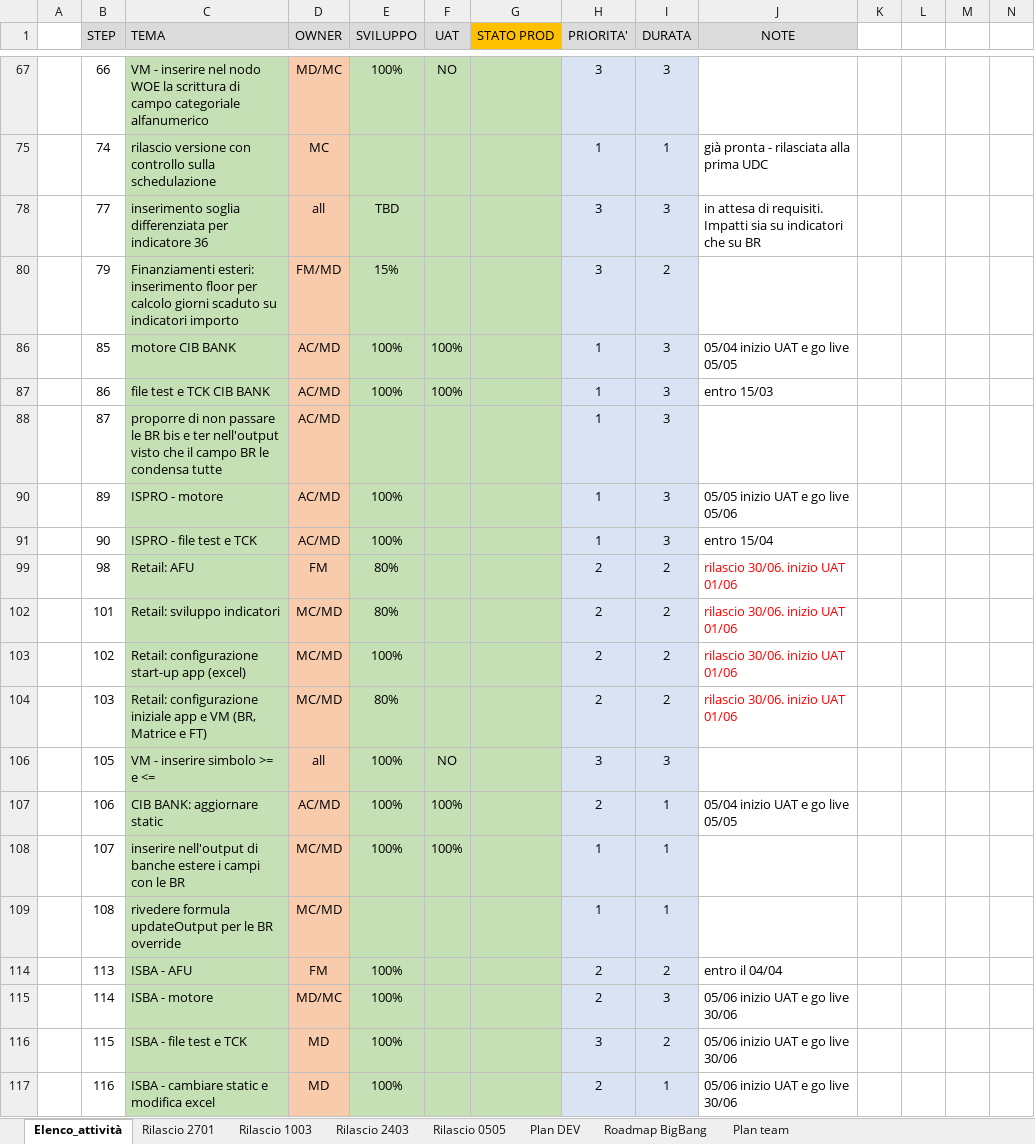
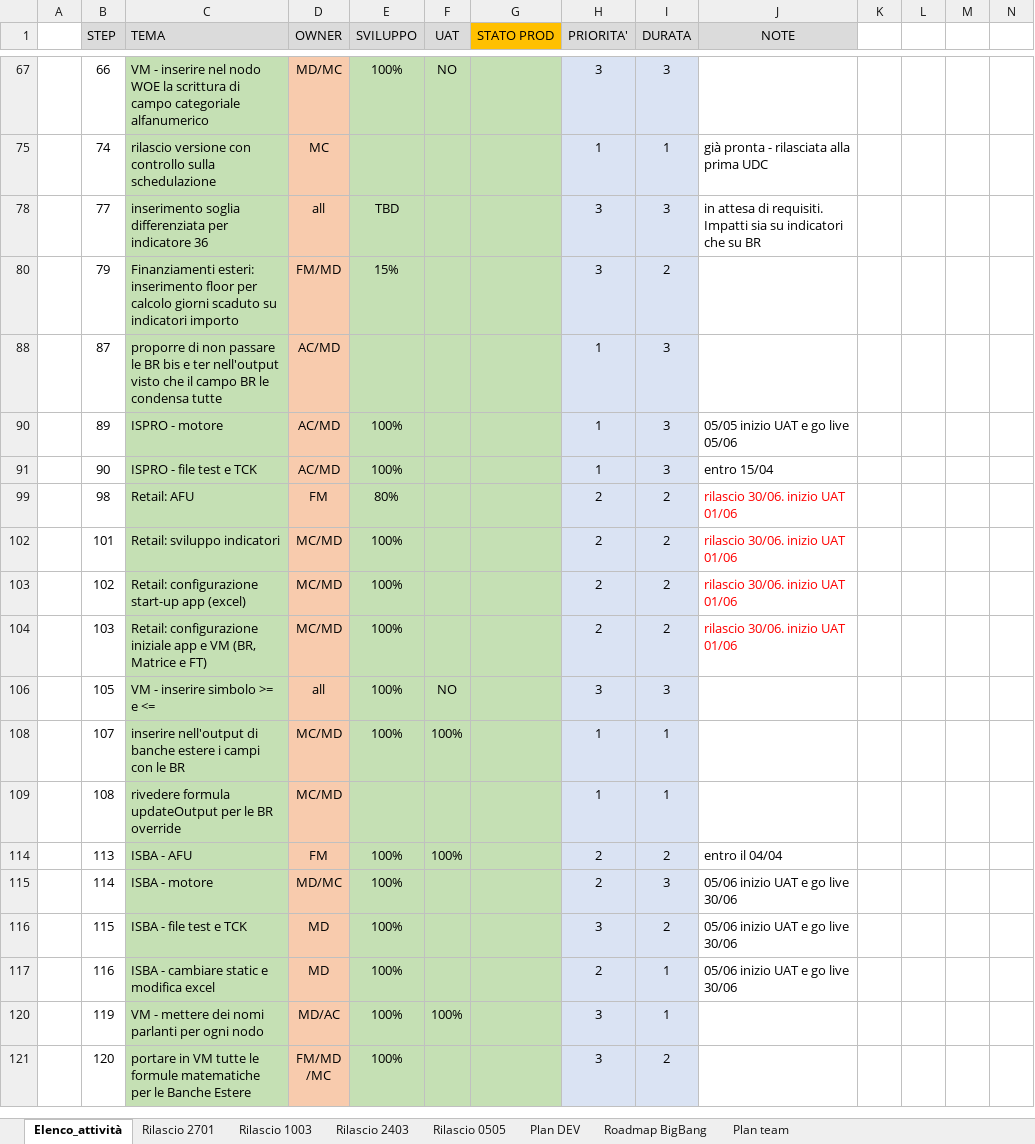
Before and after one commit to cybertop35/intelliJConf, an Excel workbook: earlywarning-pom/Document/SpecificheIndicatori/Attivita.xlsx, sheet Elenco_attività, drawn as a sheet; only a part is shown, gaps mark what is left out; the shorter side is filled out with more unchanged rows; values as stored, in another font and other column widths than the file's, no borders; conditional formats not drawn; rows hold the shown columns only; the diff names each change by its address in the sheet, - before the commit and + after, or states it on an @@ line.

Commit message:
retail modifiche

```diff
--- a/earlywarning-pom/Document/SpecificheIndicatori/Attivita.xlsx (sheet Elenco_attività)
+++ b/earlywarning-pom/Document/SpecificheIndicatori/Attivita.xlsx (sheet Elenco_attività)
-row 86:  | 85 | motore CIB BANK | AC/MD | 100% | 100% |  | 1 | 3 | 05/04 inizio UAT e go live 05/05
-row 87:  | 86 | file test e TCK CIB BANK | AC/MD | 100% | 100% |  | 1 | 3 | entro 15/03
-E102 (SVILUPPO): 80%
+E102 (SVILUPPO): 100%
-E104 (SVILUPPO): 80%
+E104 (SVILUPPO): 100%
-row 107:  | 106 | CIB BANK: aggiornare static | AC/MD | 100% | 100% |  | 2 | 1 | 05/04 inizio UAT e go live 05/05
-F114 (UAT): (empty)
+F114 (UAT): 100%
```
Also changed, not shown: sheet Plan DEV, sheet Plan team, sheet Roadmap BigBang.
